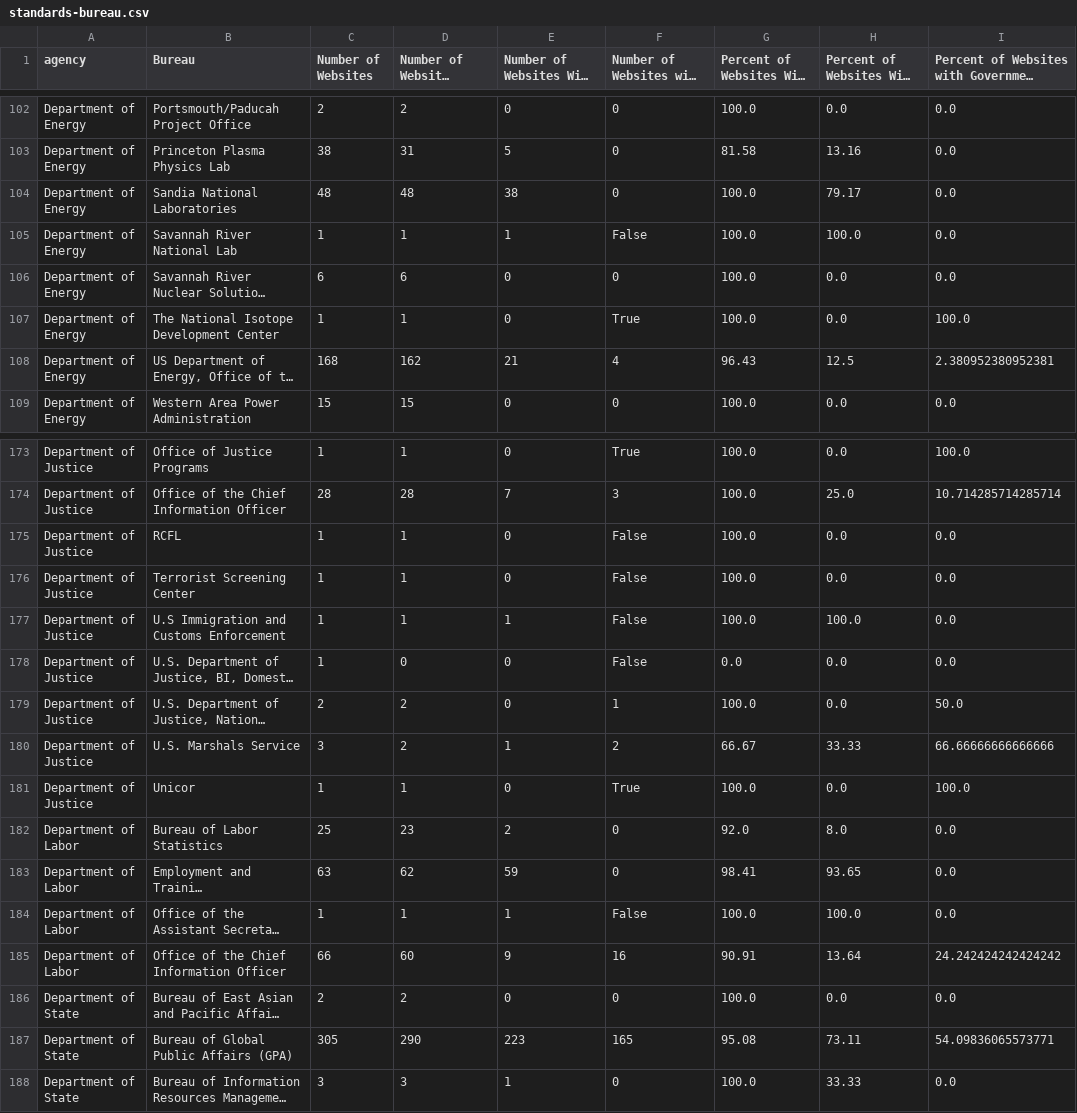
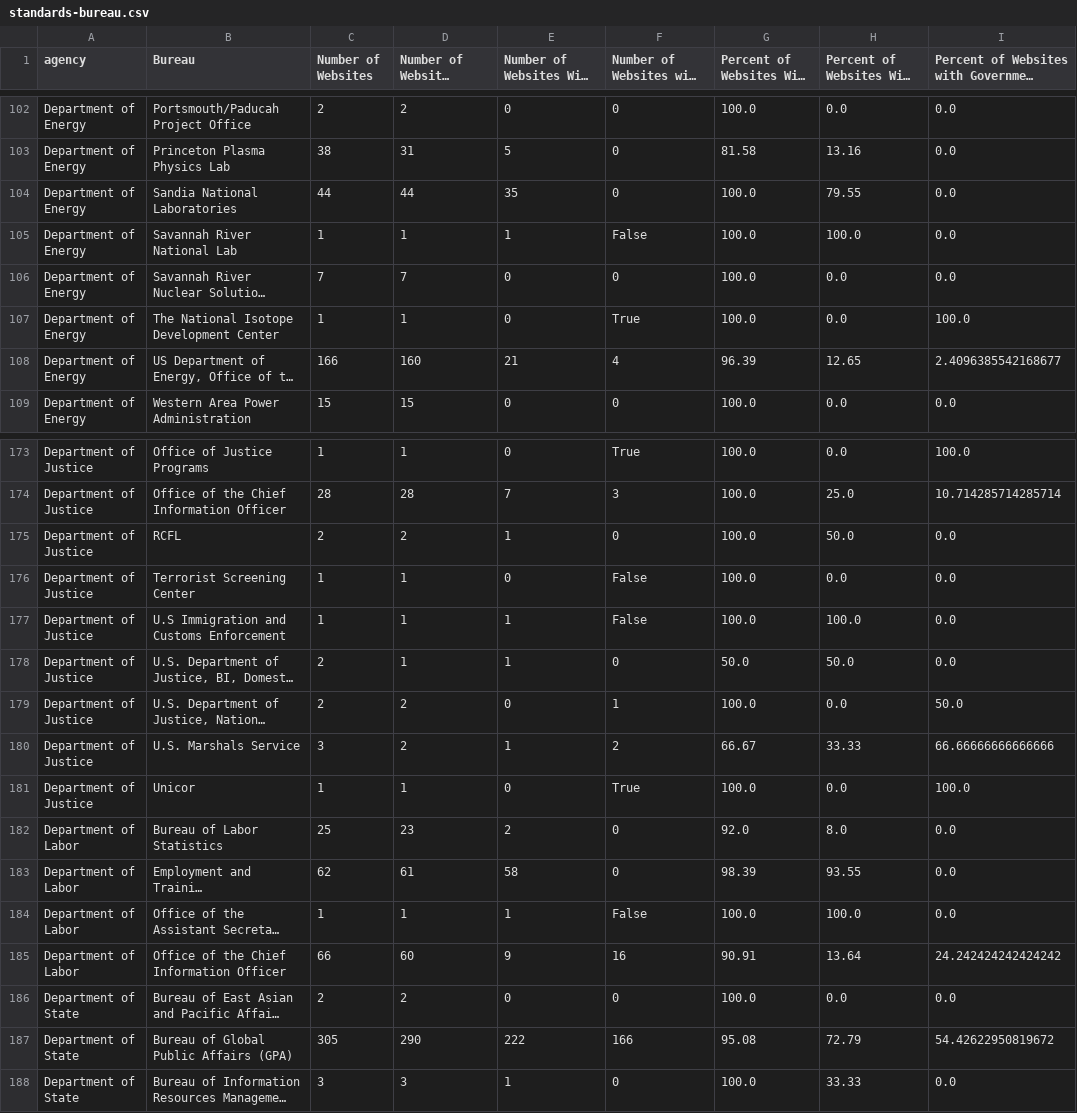
Before and after one commit to GSA/site-scanning-analysis, a CSV file: reports/standards-bureau.csv, drawn as a sheet; only a part is shown, gaps mark what is left out; long unchanged cells end in …; the diff covers the shown part only; the diff names each change by its address in the sheet, - before the commit and + after, or states it on an @@ line.

```diff
--- a/reports/standards-bureau.csv
+++ b/reports/standards-bureau.csv
-C104 (Number of Websites): 48
+C104 (Number of Websites): 44
-D104: 48
+D104: 44
-E104: 38
+E104: 35
-H104: 79.17
+H104: 79.55
-C106 (Number of Websites): 6
+C106 (Number of Websites): 7
-D106: 6
+D106: 7
-C108 (Number of Websites): 168
+C108 (Number of Websites): 166
-D108: 162
+D108: 160
-G108: 96.43
+G108: 96.39
-H108: 12.5
+H108: 12.65
-I108: 2.380952380952381
+I108: 2.4096385542168677
-C175 (Number of Websites): 1
+C175 (Number of Websites): 2
-D175: 1
+D175: 2
-E175: 0
+E175: 1
-F175: False
+F175: 0
-H175: 0.0
+H175: 50.0
-C178 (Number of Websites): 1
+C178 (Number of Websites): 2
-D178: 0
+D178: 1
-E178: 0
+E178: 1
-F178: False
+F178: 0
-G178: 0.0
+G178: 50.0
-H178: 0.0
+H178: 50.0
-C183 (Number of Websites): 63
+C183 (Number of Websites): 62
-D183: 62
+D183: 61
-E183: 59
+E183: 58
-G183: 98.41
+G183: 98.39
-H183: 93.65
+H183: 93.55
-E187: 223
+E187: 222
-F187: 165
+F187: 166
-H187: 73.11
+H187: 72.79
-I187: 54.09836065573771
+I187: 54.42622950819672
```
Also changed, not shown: 2 removed rows and 81 edited cells elsewhere in this file, reports/snapshot-all.csv, reports/snapshot-primary.csv, 7 other files.
